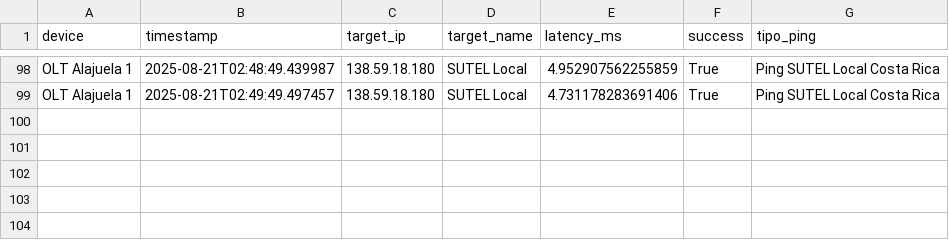
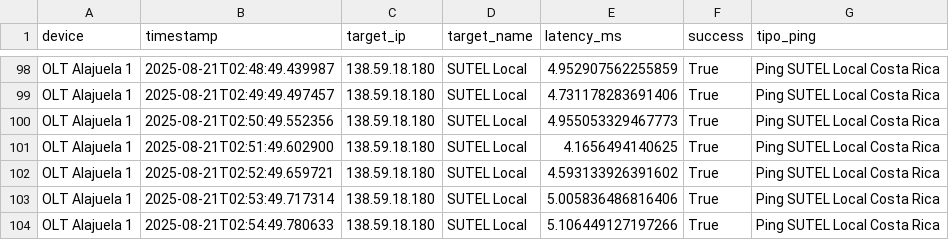
Before and after one commit to NUCsMonitoreo/sondas-data, a CSV file: data/Ping Sutel SUTEL Local_OLT Alajuela 1.csv, drawn as a sheet; only a part is shown, gaps mark what is left out.

```diff
--- a/data/Ping Sutel SUTEL Local_OLT Alajuela 1.csv
+++ b/data/Ping Sutel SUTEL Local_OLT Alajuela 1.csv
@@ -99 +99,6 @@ OLT Alajuela 1,2025-08-21T02:48:49.439987,138.59.18.180,SUTEL Local,4.9529075622
 OLT Alajuela 1,2025-08-21T02:49:49.497457,138.59.18.180,SUTEL Local,4.731178283691406,True,Ping SUTEL Local Costa Rica
+OLT Alajuela 1,2025-08-21T02:50:49.552356,138.59.18.180,SUTEL Local,4.955053329467773,True,Ping SUTEL Local Costa Rica
+OLT Alajuela 1,2025-08-21T02:51:49.602900,138.59.18.180,SUTEL Local,4.1656494140625,True,Ping SUTEL Local Costa Rica
+OLT Alajuela 1,2025-08-21T02:52:49.659721,138.59.18.180,SUTEL Local,4.593133926391602,True,Ping SUTEL Local Costa Rica
+OLT Alajuela 1,2025-08-21T02:53:49.717314,138.59.18.180,SUTEL Local,5.005836486816406,True,Ping SUTEL Local Costa Rica
+OLT Alajuela 1,2025-08-21T02:54:49.780633,138.59.18.180,SUTEL Local,5.106449127197266,True,Ping SUTEL Local Costa Rica
```
Also changed, not shown: data/Ping Sutel SUTEL Internacional_OLT Alajuela 1.csv, data/Speedtest_OLT Alajuela 1.csv, 1 other file.
